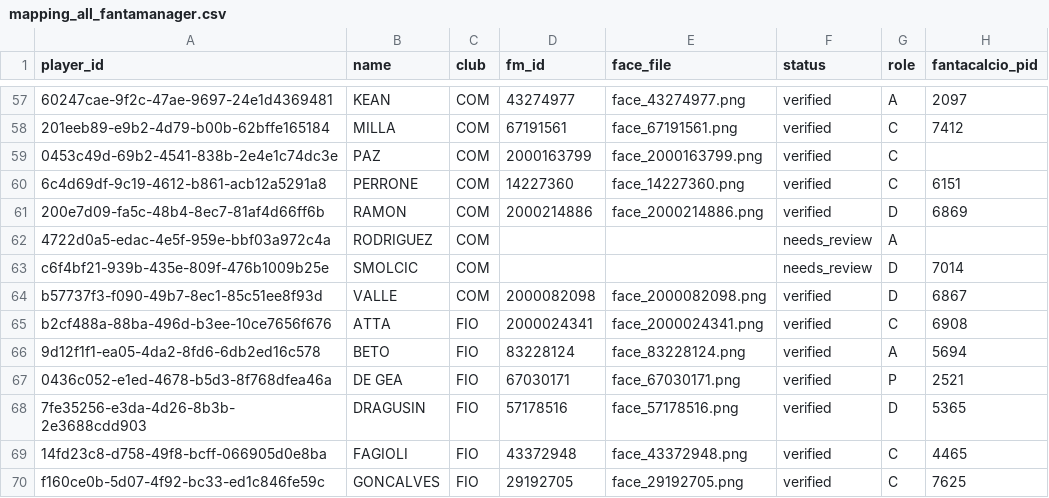
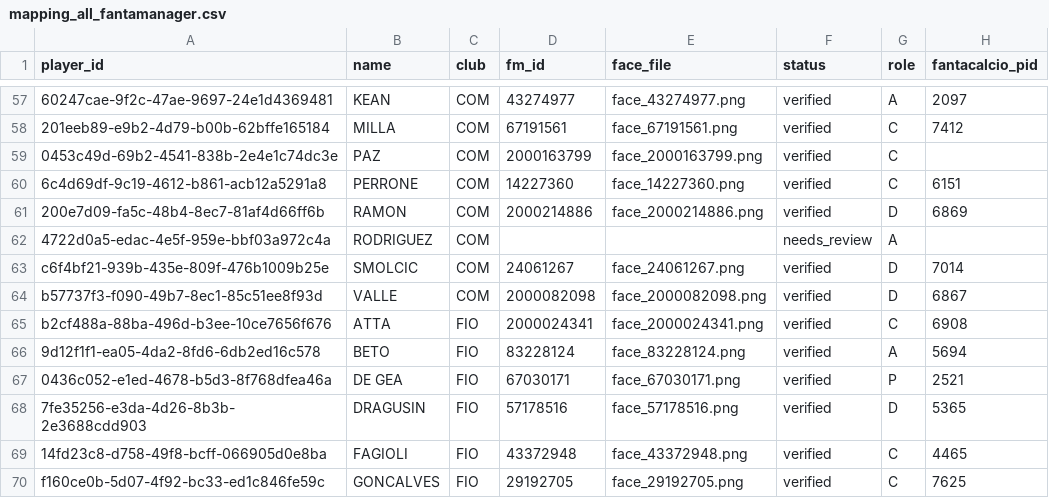
Before and after one commit to fabzanda-gif/fantamanager, a CSV file: data/player-faces/mapping_all_fantamanager.csv, drawn as a sheet; only a part is shown, gaps mark what is left out; the diff names each change by its address in the sheet, - before the commit and + after, or states it on an @@ line.

Commit message:
Verify additional FM player face IDs from Sortitoutsi

```diff
--- a/data/player-faces/mapping_all_fantamanager.csv
+++ b/data/player-faces/mapping_all_fantamanager.csv
-D63 (fm_id): (empty)
+D63 (fm_id): 24061267
-E63 (face_file): (empty)
+E63 (face_file): face_24061267.png
-F63 (status): needs_review
+F63 (status): verified
```
